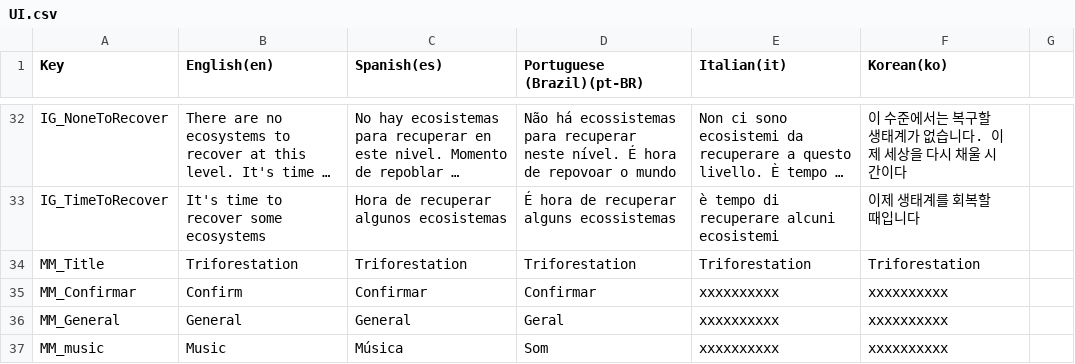
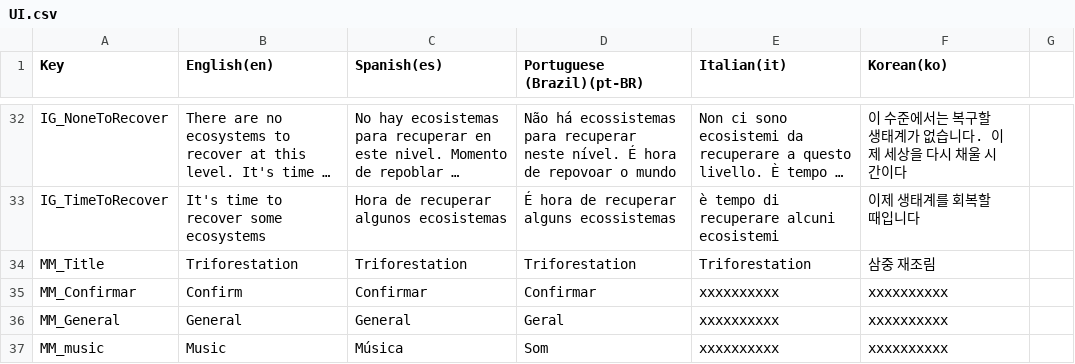
Before and after one commit to iJotape4/Triforestation-GJPlus2023-, a CSV file: Assets/Localization/LocalizationTables/UI/UI.csv, drawn as a sheet; only a part is shown, gaps mark what is left out; long unchanged cells end in …; the diff names each change by its address in the sheet, - before the commit and + after, or states it on an @@ line.

```diff
--- a/Assets/Localization/LocalizationTables/UI/UI.csv
+++ b/Assets/Localization/LocalizationTables/UI/UI.csv
-F34 (Korean(ko)): Triforestation
+F34 (Korean(ko)): 삼중 재조림
```
Also changed, not shown: Assets/Localization/LocalizationTables/Dialogues/Dialogues.csv, 10 other files.
